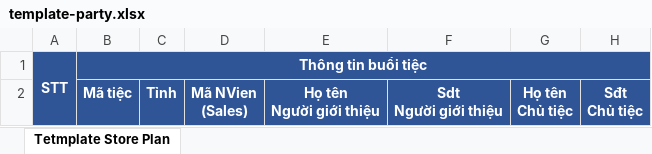
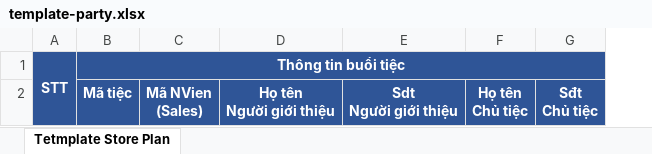
Before and after one commit to hungdoanit95/party-promotion, an Excel workbook: assets/excel/template-party.xlsx, sheet Tetmplate Store Plan, drawn as a sheet; only a part is shown; values as stored, in another font and other column widths than the file's, no borders; conditional formats not drawn; the diff names each change by its address in the sheet, - before the commit and + after, or states it on an @@ line.

```diff
--- a/assets/excel/template-party.xlsx (sheet Tetmplate Store Plan)
+++ b/assets/excel/template-party.xlsx (sheet Tetmplate Store Plan)
-column C, row 2: Tỉnh
```
Also changed, not shown: public/assets/excel/template-party.xlsx, 12 other files.
